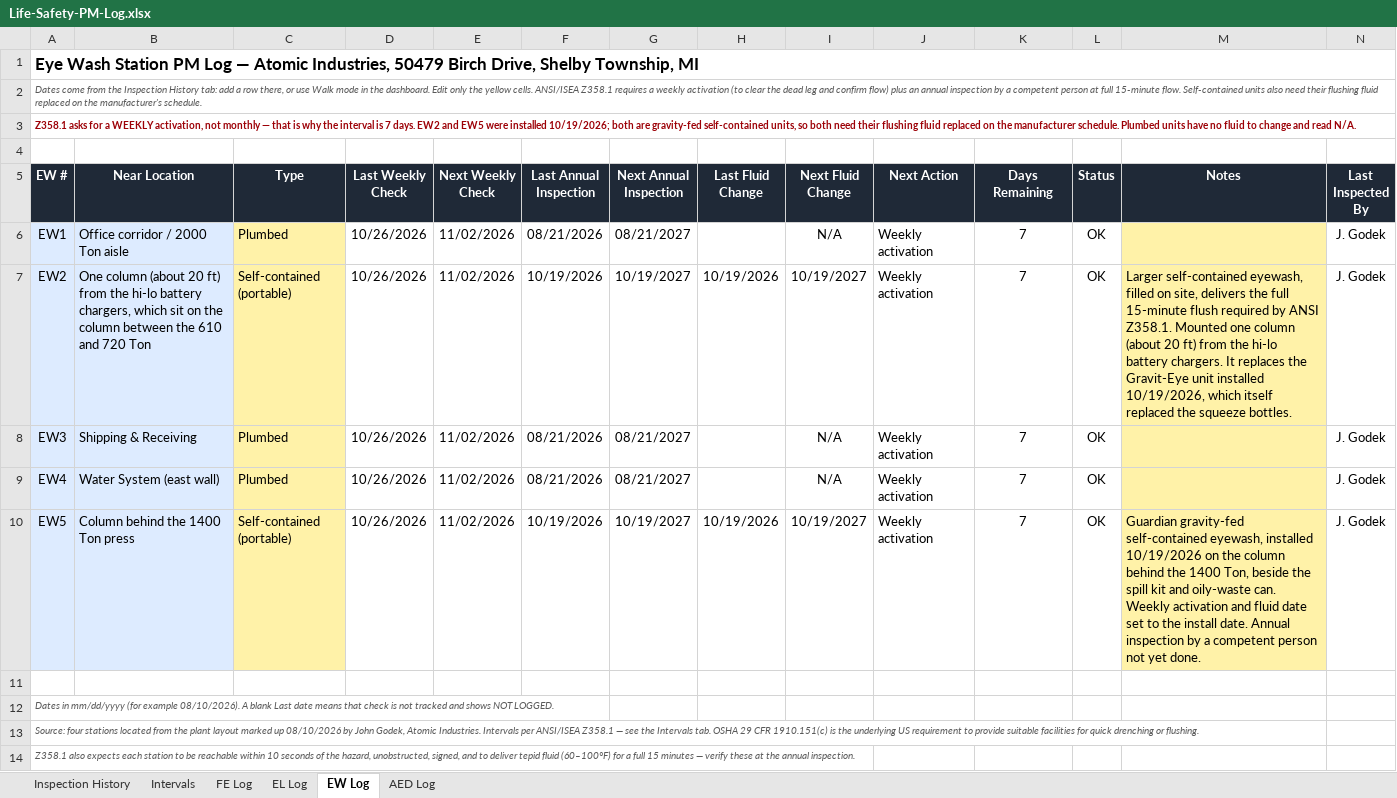
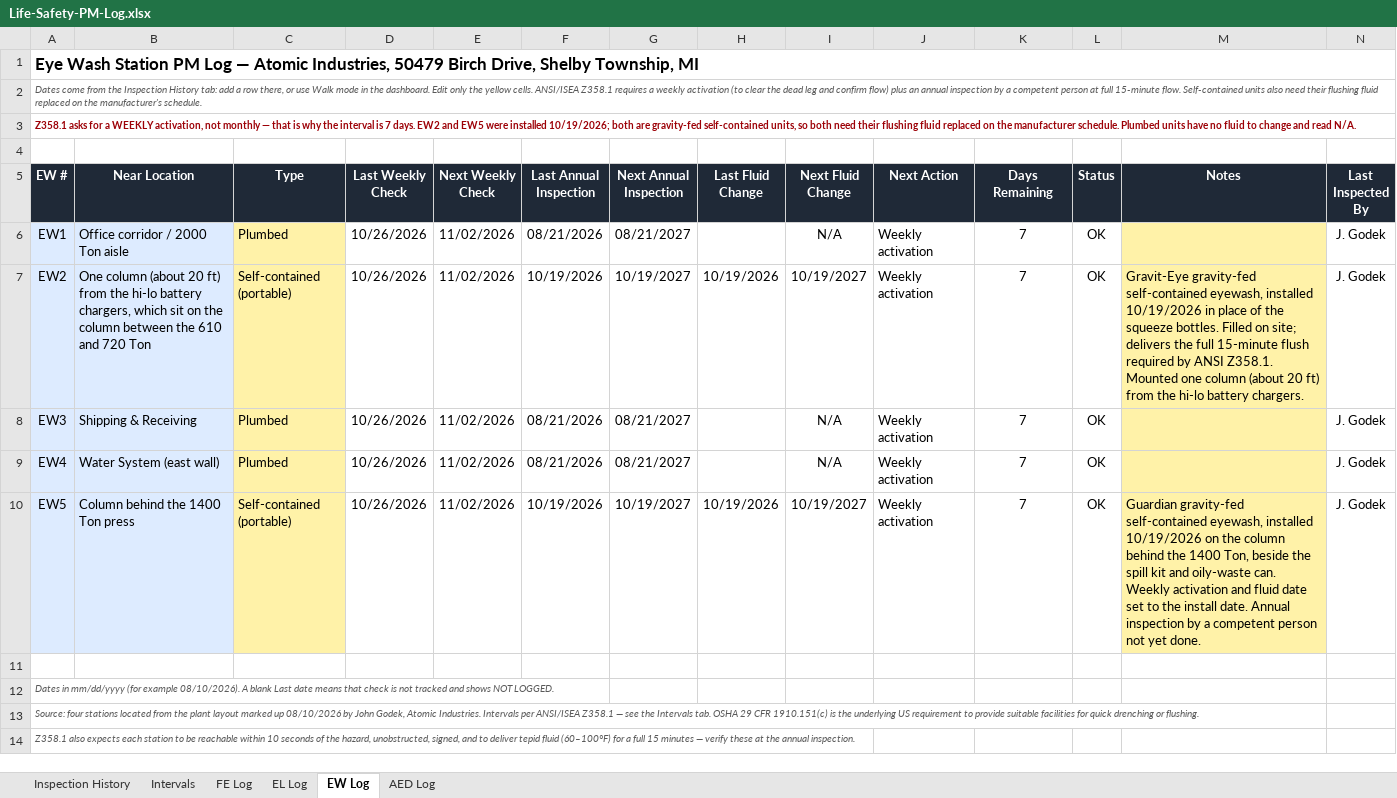
Before and after one commit to Atomic-JaY/Atomic-app-hub, an Excel workbook: life-safety/Life-Safety-PM-Log.xlsx, sheet EW Log, drawn as a sheet; values as stored, in another font and other column widths than the file's, no borders; conditional formats not drawn; the diff names each change by its address in the sheet, - before the commit and + after, or states it on an @@ line.

Commit message:
PM log: EW2 note corrected (10/19 Gravit-Eye install)

```diff
--- a/life-safety/Life-Safety-PM-Log.xlsx (sheet EW Log)
+++ b/life-safety/Life-Safety-PM-Log.xlsx (sheet EW Log)
-M7 (Notes): Larger self-contained eyewash, filled on site, delivers the full 15-minute flush required by ANSI Z358.1. Mounted one column (about 20 ft) from the hi-lo battery chargers. It replaces the Gravit-Eye unit installed 10/19/2026, which itself replaced the squeeze bottles.
+M7 (Notes): Gravit-Eye gravity-fed self-contained eyewash, installed 10/19/2026 in place of the squeeze bottles. Filled on site; delivers the full 15-minute flush required by ANSI Z358.1. Mounted one column (about 20 ft) from the hi-lo battery chargers.
```
